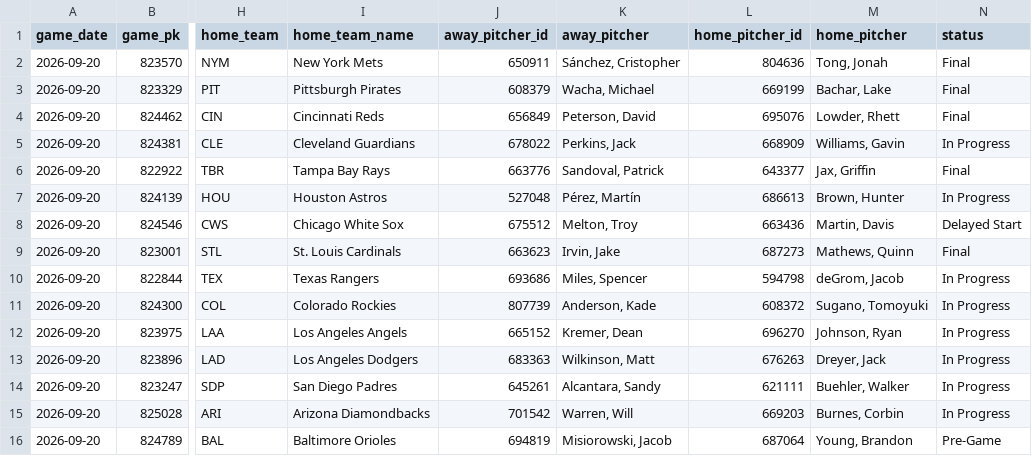
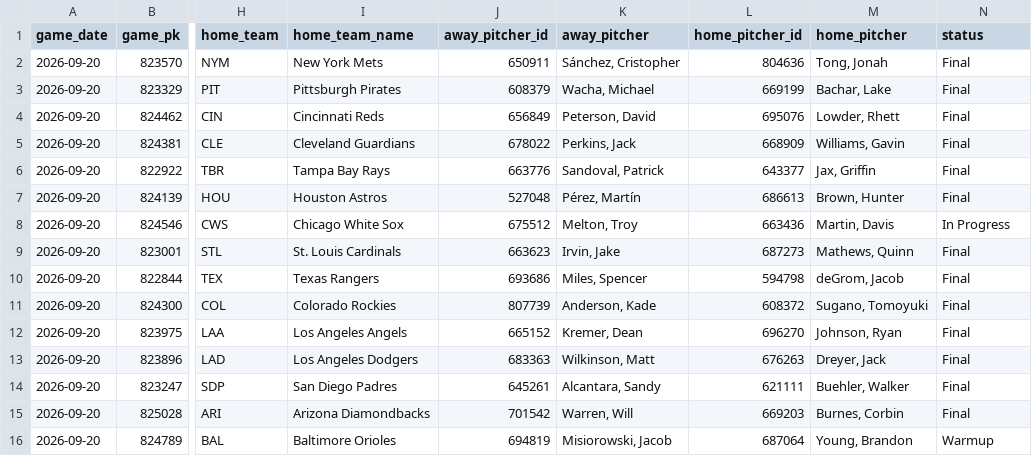
Before and after one commit to johnnydoe314/mlb-data, a CSV file: data/probable_pitchers.csv, drawn as a sheet; only a part is shown, gaps mark what is left out; the diff names each change by its address in the sheet, - before the commit and + after, or states it on an @@ line.

Commit message:
Pitchers update 23:02 UTC

```diff
--- a/data/probable_pitchers.csv
+++ b/data/probable_pitchers.csv
-N5 (status): In Progress
+N5 (status): Final
-N7 (status): In Progress
+N7 (status): Final
-N8 (status): Delayed Start
+N8 (status): In Progress
-N10:N15 (status): In Progress
+N10:N15 (status): Final
-N16 (status): Pre-Game
+N16 (status): Warmup
```
